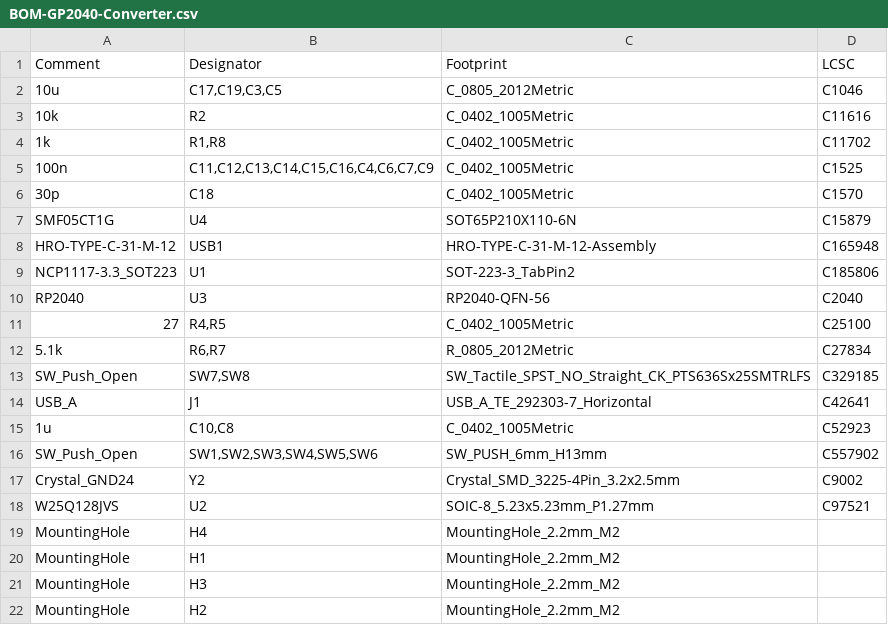
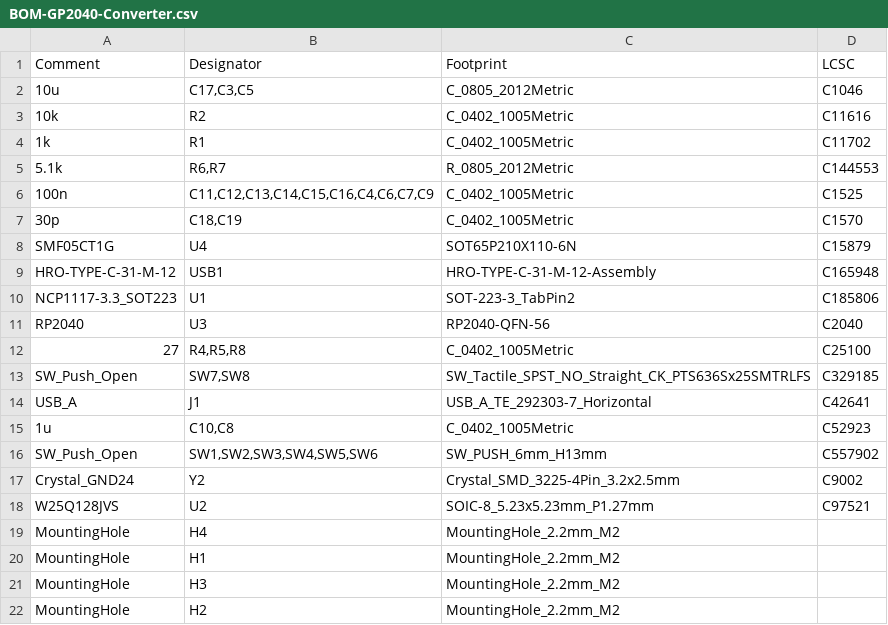
Before and after one commit to OpenStickCommunity/Hardware, a CSV file: GP2040 Keyboard Converter/PCB-embedded/production_files/BOM-GP2040-Converter.csv, drawn as a sheet.

Commit message:
Correct component on embedded Keyboard Converter

```diff
--- a/GP2040 Keyboard Converter/PCB-embedded/production_files/BOM-GP2040-Converter.csv
+++ b/GP2040 Keyboard Converter/PCB-embedded/production_files/BOM-GP2040-Converter.csv
@@ -1,7 +1,8 @@
 Comment,Designator,Footprint,LCSC
-10u,"C17,C19,C3,C5",C_0805_2012Metric,C1046
+10u,"C17,C3,C5",C_0805_2012Metric,C1046
 10k,R2,C_0402_1005Metric,C11616
-1k,"R1,R8",C_0402_1005Metric,C11702
+1k,R1,C_0402_1005Metric,C11702
+5.1k,"R6,R7",R_0805_2012Metric,C144553
 100n,"C11,C12,C13,C14,C15,C16,C4,C6,C7,C9",C_0402_1005Metric,C1525
-30p,C18,C_0402_1005Metric,C1570
+30p,"C18,C19",C_0402_1005Metric,C1570
 SMF05CT1G,U4,SOT65P210X110-6N,C15879
@@ -10,4 +11,3 @@ NCP1117-3.3_SOT223,U1,SOT-223-3_TabPin2,C185806
 RP2040,U3,RP2040-QFN-56,C2040
-27,"R4,R5",C_0402_1005Metric,C25100
-5.1k,"R6,R7",R_0805_2012Metric,C27834
+27,"R4,R5,R8",C_0402_1005Metric,C25100
 SW_Push_Open,"SW7,SW8",SW_Tactile_SPST_NO_Straight_CK_PTS636Sx25SMTRLFS,C329185
```
Also changed, not shown: 2 other files.
